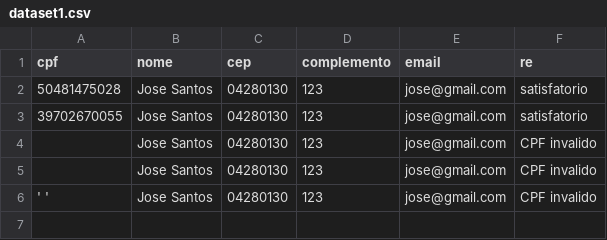
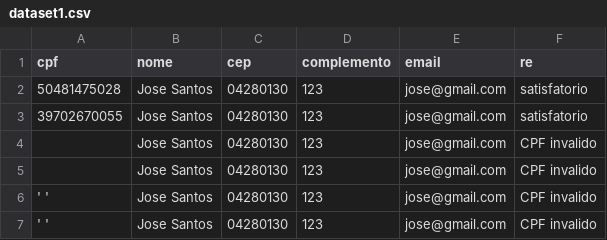
Before and after one commit to almeida2/cliente-backv2, a CSV file: cliente-backv2/src/main/resources/dataset1.csv, drawn as a sheet.

```diff
--- a/cliente-backv2/src/main/resources/dataset1.csv
+++ b/cliente-backv2/src/main/resources/dataset1.csv
@@ -6 +6,2 @@ cpf,nome,cep,complemento,email,re
 ' ',Jose Santos, 04280130, 123, jose@gmail.com, CPF invalido
+' ',Jose Santos, 04280130, 123, jose@gmail.com, CPF invalido
```
Also changed, not shown: 4 other files.
